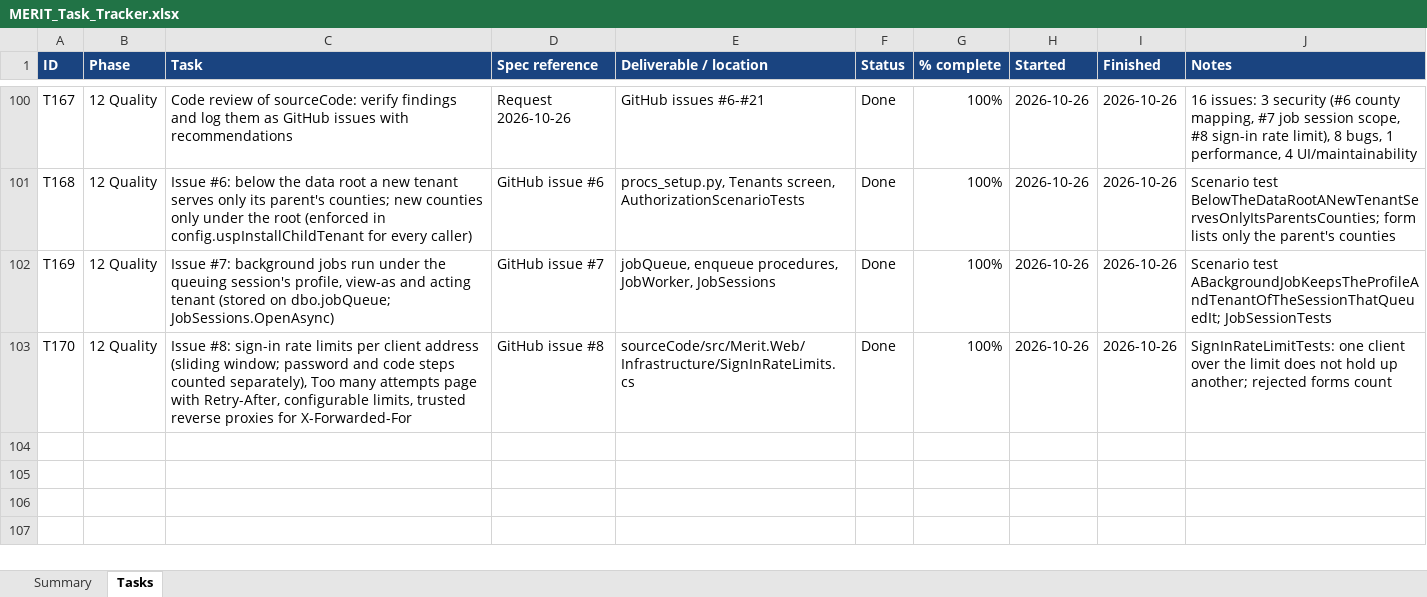
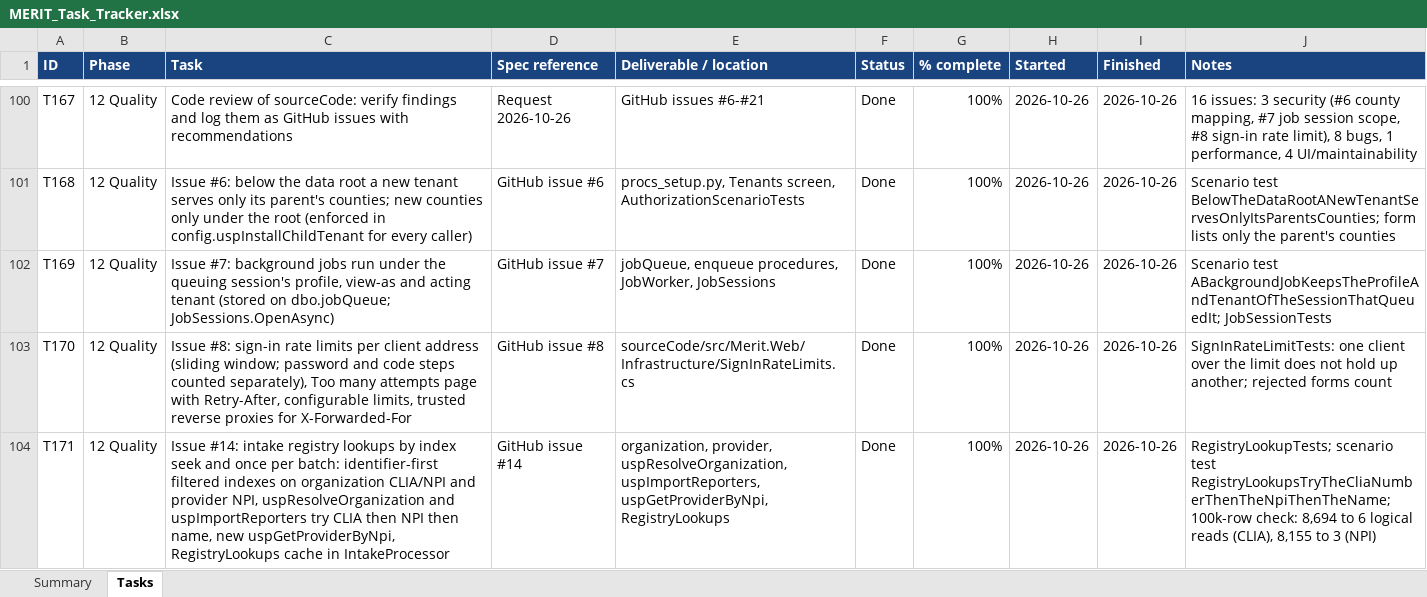
Before and after one commit to roscoe-sincero-sys/MERIT, an Excel workbook: tracking/MERIT_Task_Tracker.xlsx, sheet Tasks, drawn as a sheet; only a part is shown, gaps mark what is left out; values as stored, in another font and other column widths than the file's, no borders; conditional formats not drawn; the diff names each change by its address in the sheet, - before the commit and + after, or states it on an @@ line.

```diff
--- a/tracking/MERIT_Task_Tracker.xlsx (sheet Tasks)
+++ b/tracking/MERIT_Task_Tracker.xlsx (sheet Tasks)
+row 104: T171 | 12 Quality | Issue #14: intake registry lookups by index seek and once per batch: identifier-first filtered indexes on organization CLIA/NPI and provider NPI, uspResolveOrganization and uspImportReporters try CLIA then NPI then name, new uspGetProviderByNpi, RegistryLookups cache in IntakeProcessor | GitHub issue #14 | organization, provider, uspResolveOrganization, uspImportReporters, uspGetProviderByNpi, RegistryLookups | Done | 100% | 2026-10-26 | 2026-10-26 | RegistryLookupTests; scenario test RegistryLookupsTryTheCliaNumberThenTheNpiThenTheName; 100k-row check: 8,694 to 6 logical reads (CLIA), 8,155 to 3 (NPI)
```
Also changed, not shown: sheet Summary, journal/MERIT_ClaudeCode_Usage.xlsx, 16 other files.
